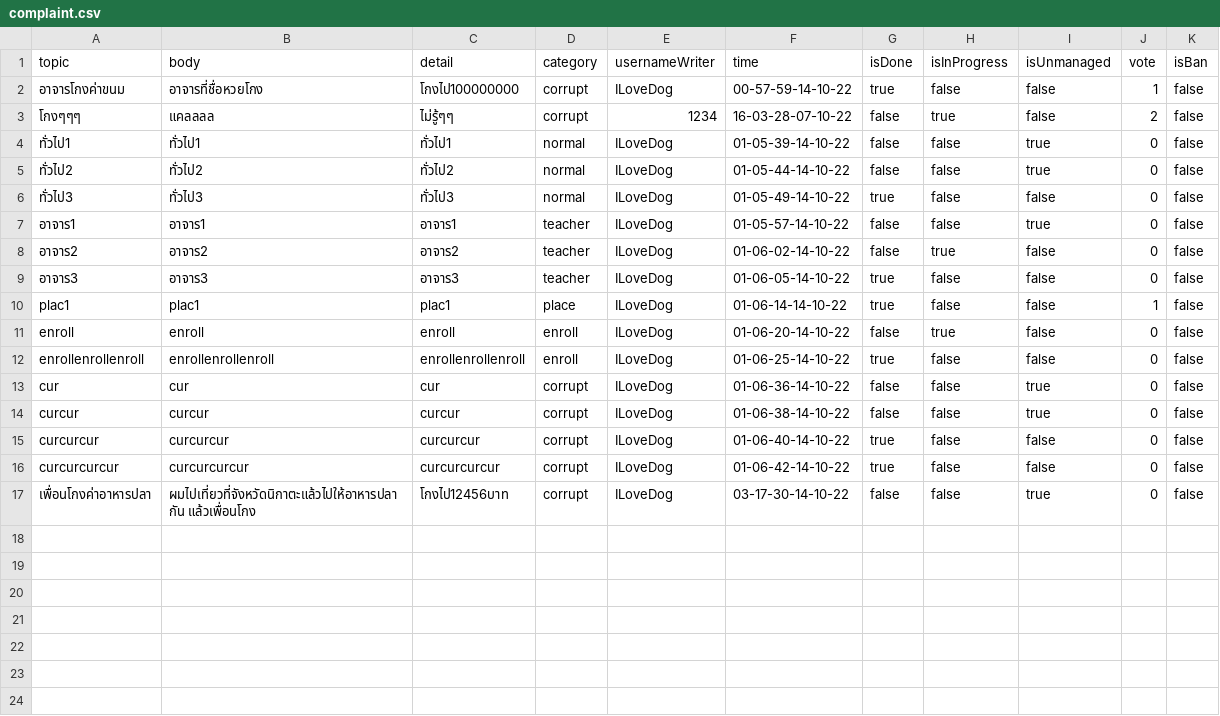
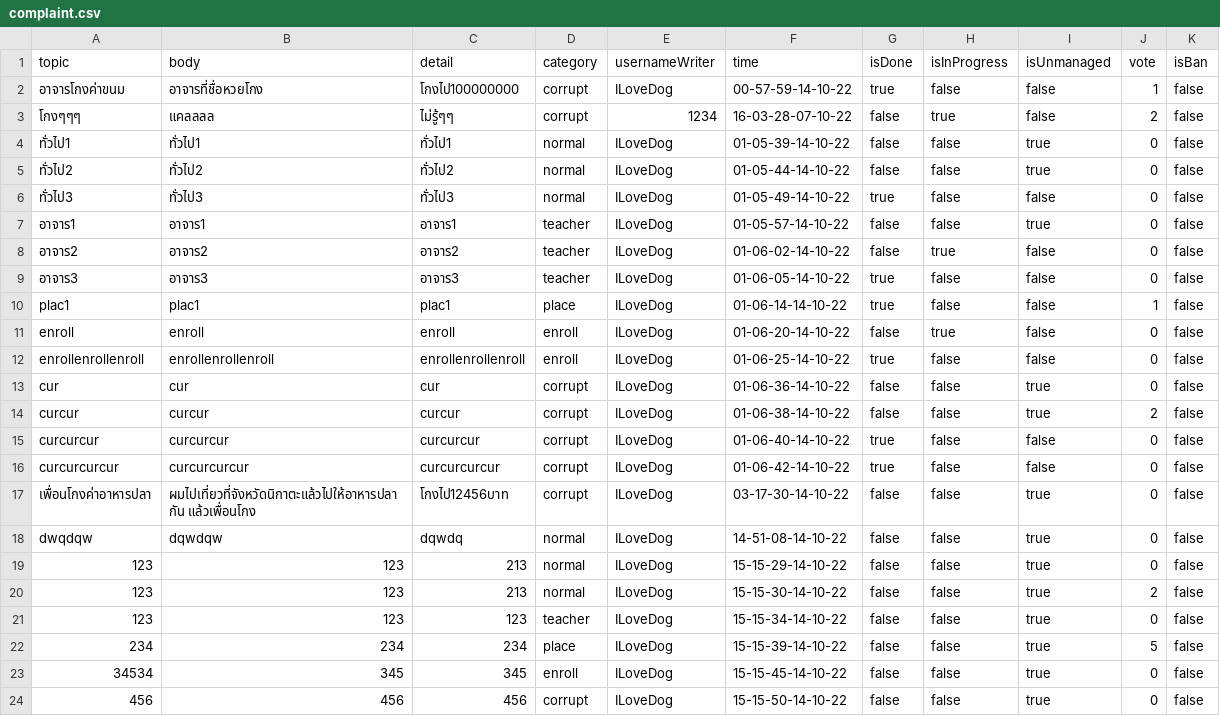
Before and after one commit to TanapatButsai/eieitest, a CSV file: data/complaint.csv, drawn as a sheet.

Commit message:
merge complaintController

```diff
--- a/data/complaint.csv
+++ b/data/complaint.csv
@@ -13,3 +13,3 @@ enrollenrollenroll,enrollenrollenroll,enrollenrollenroll,enroll,ILoveDog,01-06-2
 cur,cur,cur,corrupt,ILoveDog,01-06-36-14-10-22,false,false,true,0,false
-curcur,curcur,curcur,corrupt,ILoveDog,01-06-38-14-10-22,false,false,true,0,false
+curcur,curcur,curcur,corrupt,ILoveDog,01-06-38-14-10-22,false,false,true,2,false
 curcurcur,curcurcur,curcurcur,corrupt,ILoveDog,01-06-40-14-10-22,true,false,false,0,false
@@ -17 +17,8 @@ curcurcurcur,curcurcurcur,curcurcurcur,corrupt,ILoveDog,01-06-42-14-10-22,true,f
 เพื่อนโกงค่าอาหารปลา,ผมไปเที่ยวที่จังหวัดนิกาตะแล้วไปให้อาหารปลากัน แล้วเพื่อนโกง,โกงไป12456บาท,corrupt,ILoveDog,03-17-30-14-10-22,false,false,true,0,false
+dwqdqw,dqwdqw,dqwdq,normal,ILoveDog,14-51-08-14-10-22,false,false,true,0,false
+123,123,213,normal,ILoveDog,15-15-29-14-10-22,false,false,true,0,false
+123,123,213,normal,ILoveDog,15-15-30-14-10-22,false,false,true,2,false
+123,123,123,teacher,ILoveDog,15-15-34-14-10-22,false,false,true,0,false
+234,234,234,place,ILoveDog,15-15-39-14-10-22,false,false,true,5,false
+34534,345,345,enroll,ILoveDog,15-15-45-14-10-22,false,false,true,0,false
+456,456,456,corrupt,ILoveDog,15-15-50-14-10-22,false,false,true,0,false
```
Also changed, not shown: data/user.csv, 12 other files.
